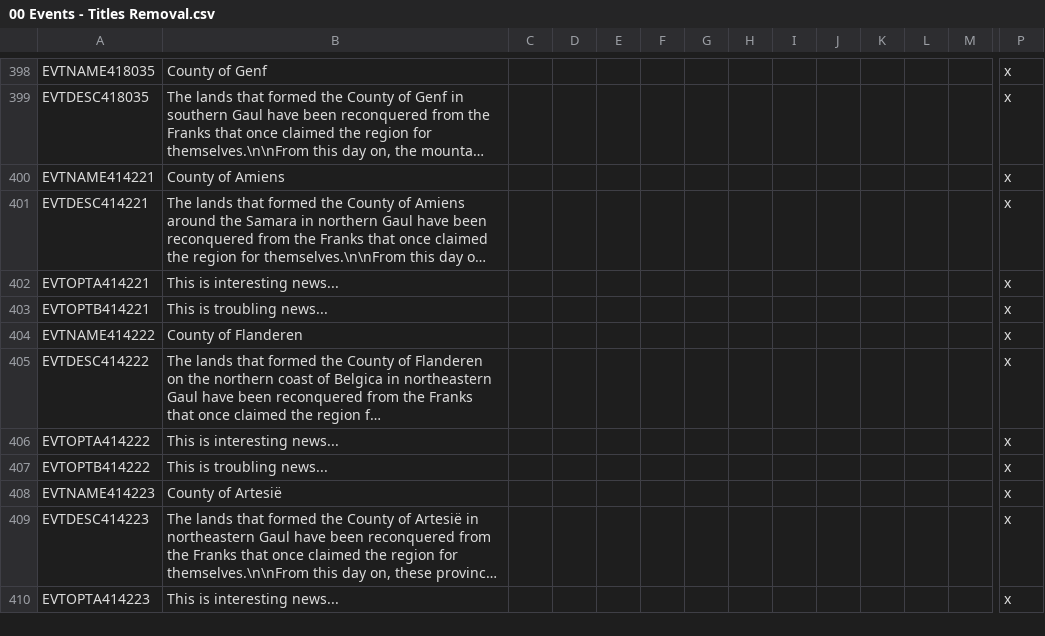
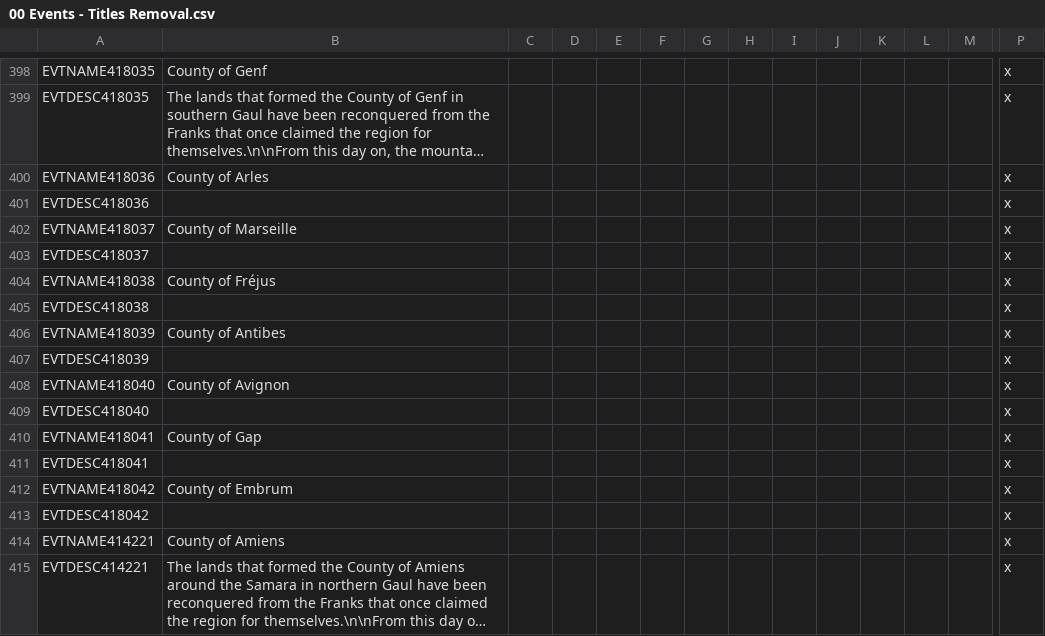
Before and after one commit to DC123456789/Britannia---The-Winter-King, a CSV file: Britannia/localisation/00 Events - Titles Removal.csv, drawn as a sheet; only a part is shown, gaps mark what is left out; the shorter side is filled out with more unchanged rows; long unchanged cells end in …; rows hold the shown columns only; the diff names each change by its address in the sheet, - before the commit and + after, or states it on an @@ line.

Commit message:
- Added remaining events for Frankish counties in Provence (no localisation yet)

```diff
--- a/Britannia/localisation/00 Events - Titles Removal.csv
+++ b/Britannia/localisation/00 Events - Titles Removal.csv
+row 400: EVTNAME418036 | County of Arles |  |  |  |  |  |  |  |  |  |  |  | x
+row 401: EVTDESC418036 |  |  |  |  |  |  |  |  |  |  |  |  | x
+row 402: EVTNAME418037 | County of Marseille |  |  |  |  |  |  |  |  |  |  |  | x
+row 403: EVTDESC418037 |  |  |  |  |  |  |  |  |  |  |  |  | x
+row 404: EVTNAME418038 | County of Fréjus |  |  |  |  |  |  |  |  |  |  |  | x
+row 405: EVTDESC418038 |  |  |  |  |  |  |  |  |  |  |  |  | x
+row 406: EVTNAME418039 | County of Antibes |  |  |  |  |  |  |  |  |  |  |  | x
+row 407: EVTDESC418039 |  |  |  |  |  |  |  |  |  |  |  |  | x
+row 408: EVTNAME418040 | County of Avignon |  |  |  |  |  |  |  |  |  |  |  | x
+row 409: EVTDESC418040 |  |  |  |  |  |  |  |  |  |  |  |  | x
+row 410: EVTNAME418041 | County of Gap |  |  |  |  |  |  |  |  |  |  |  | x
+row 411: EVTDESC418041 |  |  |  |  |  |  |  |  |  |  |  |  | x
+row 412: EVTNAME418042 | County of Embrum |  |  |  |  |  |  |  |  |  |  |  | x
+row 413: EVTDESC418042 |  |  |  |  |  |  |  |  |  |  |  |  | x
```
Also changed, not shown: Britannia/localisation/00 Events - Titular Titles.csv, 3 other files.
